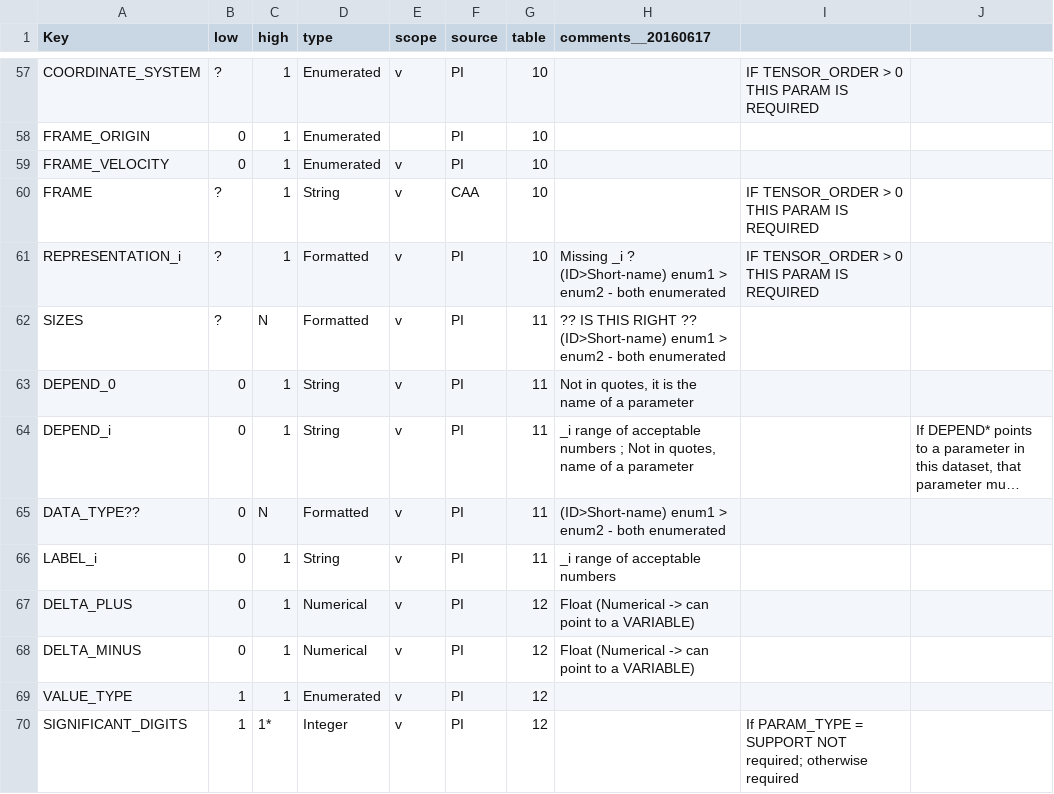
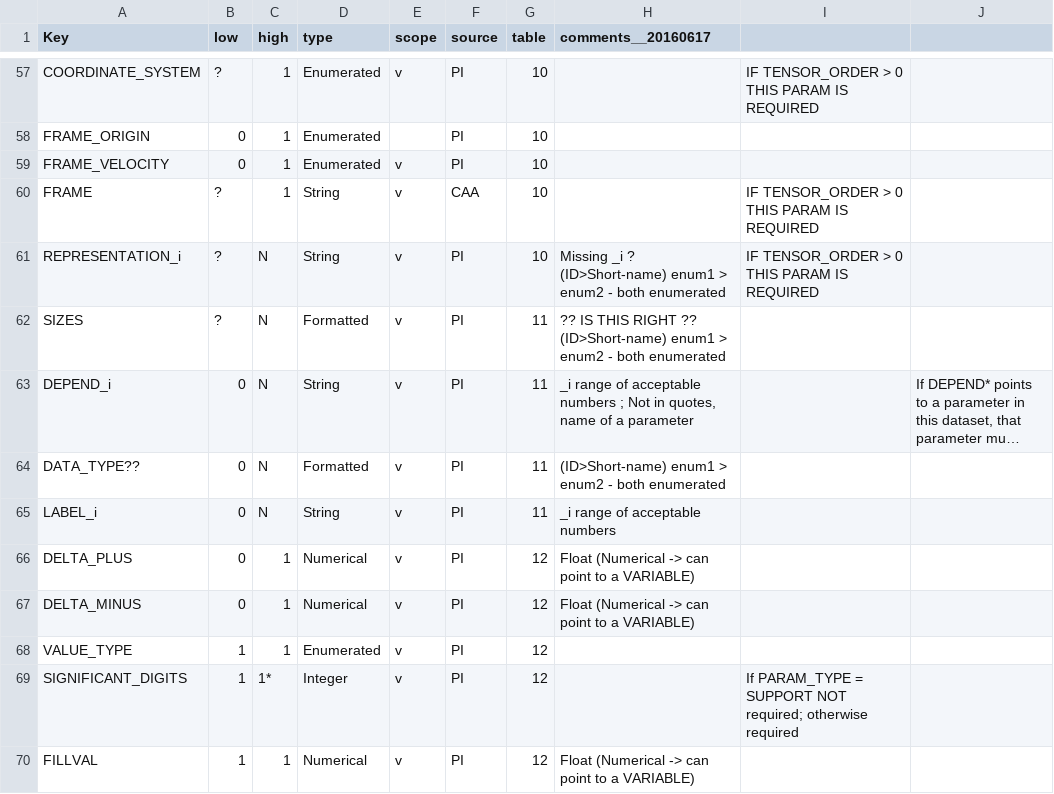
Before and after one commit to caa-dev-apps/cefmdd_v1, a CSV file: _mdd-csv/mdd__20160617.xlsx - Tables.csv, drawn as a sheet; only a part is shown, gaps mark what is left out; the shorter side is filled out with more unchanged rows; long unchanged cells end in …; removed rows and columns are numbered as before the commit, all else as after; the diff names each change by its address in the sheet, - before the commit and + after, or states it on an @@ line.

```diff
--- a/_mdd-csv/mdd__20160617.xlsx - Tables.csv
+++ b/_mdd-csv/mdd__20160617.xlsx - Tables.csv
-C61 (high): 1
+C61 (high): N
-D61 (type): Formatted
+D61 (type): String
-row 63: DEPEND_0 | 0 | 1 | String | v | PI | 11 | Not in quotes, it is the name of a parameter
-C63 (high): 1
+C63 (high): N
-C65 (high): 1
+C65 (high): N
```
Also changed, not shown: 4 other files.
